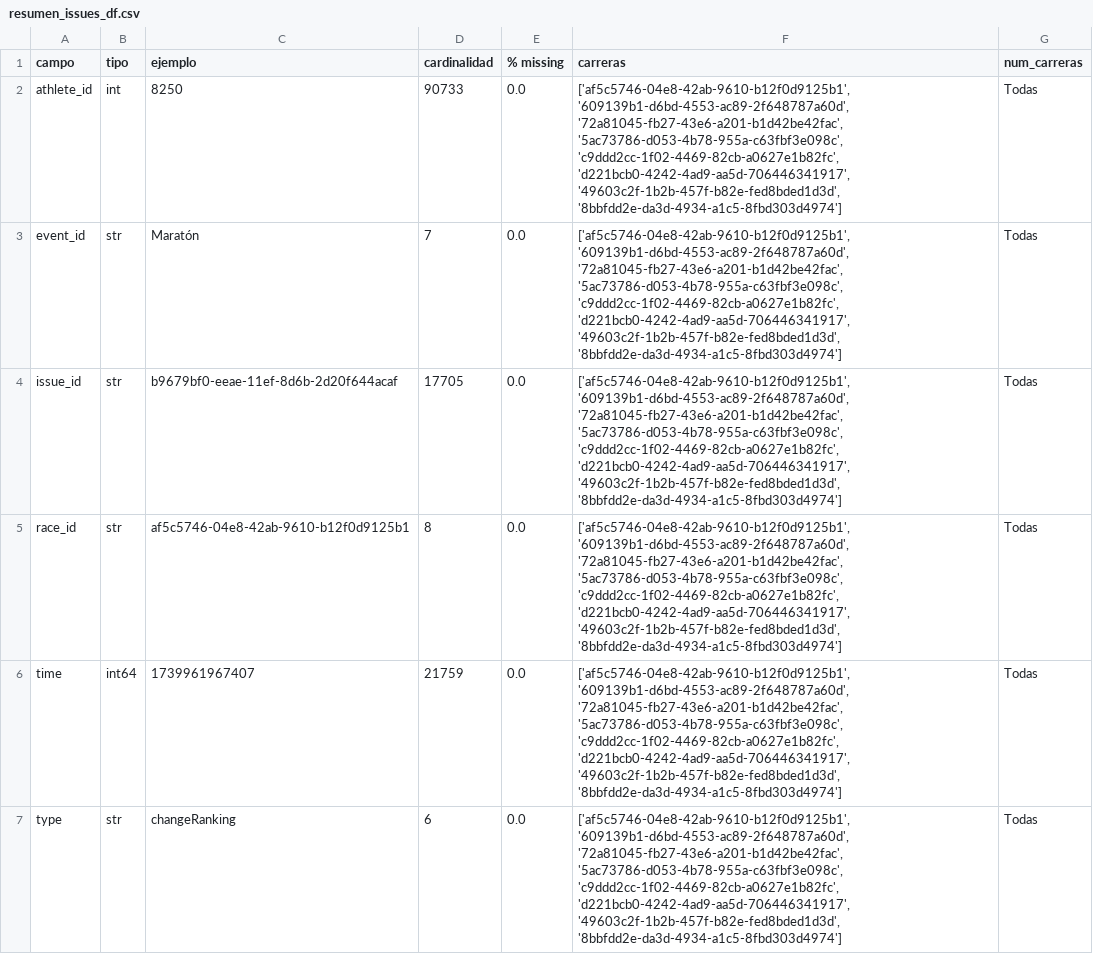
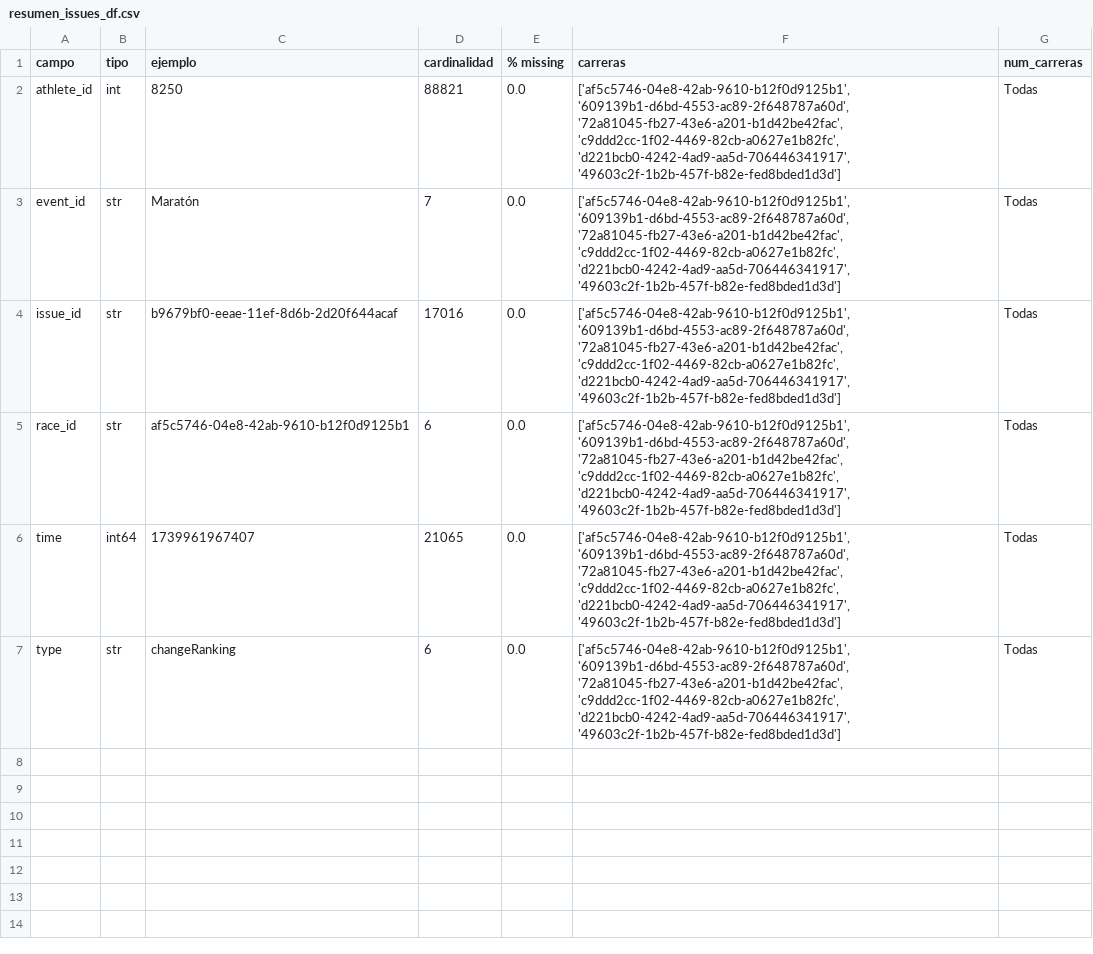
Before and after one commit to Mariosoto709/race_ml_system, a CSV file: TFM_MarioSoto/src/reportes/resumen_issues_df.csv, drawn as a sheet.

```diff
--- a/TFM_MarioSoto/src/reportes/resumen_issues_df.csv
+++ b/TFM_MarioSoto/src/reportes/resumen_issues_df.csv
@@ -1,7 +1,7 @@
 campo,tipo,ejemplo,cardinalidad,% missing,carreras,num_carreras
-athlete_id,int,8250,90733,0.0,"['af5c5746-04e8-42ab-9610-b12f0d9125b1', '609139b1-d6bd-4553-ac89-2f648787a60d', '72a81045-fb27-43e6-a201-b1d42be42fac', '5ac73786-d053-4b78-955a-c63fbf3e098c', 'c9ddd2cc-1f02-4469-82cb-a0627e1b82fc', 'd221bcb0-4242-4ad9-aa5d-706446341917', '49603c2f-1b2b-457f-b82e-fed8bded1d3d', '8bbfdd2e-da3d-4934-a1c5-8fbd303d4974']",Todas
-event_id,str,Maratón,7,0.0,"['af5c5746-04e8-42ab-9610-b12f0d9125b1', '609139b1-d6bd-4553-ac89-2f648787a60d', '72a81045-fb27-43e6-a201-b1d42be42fac', '5ac73786-d053-4b78-955a-c63fbf3e098c', 'c9ddd2cc-1f02-4469-82cb-a0627e1b82fc', 'd221bcb0-4242-4ad9-aa5d-706446341917', '49603c2f-1b2b-457f-b82e-fed8bded1d3d', '8bbfdd2e-da3d-4934-a1c5-8fbd303d4974']",Todas
-issue_id,str,b9679bf0-eeae-11ef-8d6b-2d20f644acaf,17705,0.0,"['af5c5746-04e8-42ab-9610-b12f0d9125b1', '609139b1-d6bd-4553-ac89-2f648787a60d', '72a81045-fb27-43e6-a201-b1d42be42fac', '5ac73786-d053-4b78-955a-c63fbf3e098c', 'c9ddd2cc-1f02-4469-82cb-a0627e1b82fc', 'd221bcb0-4242-4ad9-aa5d-706446341917', '49603c2f-1b2b-457f-b82e-fed8bded1d3d', '8bbfdd2e-da3d-4934-a1c5-8fbd303d4974']",Todas
-race_id,str,af5c5746-04e8-42ab-9610-b12f0d9125b1,8,0.0,"['af5c5746-04e8-42ab-9610-b12f0d9125b1', '609139b1-d6bd-4553-ac89-2f648787a60d', '72a81045-fb27-43e6-a201-b1d42be42fac', '5ac73786-d053-4b78-955a-c63fbf3e098c', 'c9ddd2cc-1f02-4469-82cb-a0627e1b82fc', 'd221bcb0-4242-4ad9-aa5d-706446341917', '49603c2f-1b2b-457f-b82e-fed8bded1d3d', '8bbfdd2e-da3d-4934-a1c5-8fbd303d4974']",Todas
-time,int64,1739961967407,21759,0.0,"['af5c5746-04e8-42ab-9610-b12f0d9125b1', '609139b1-d6bd-4553-ac89-2f648787a60d', '72a81045-fb27-43e6-a201-b1d42be42fac', '5ac73786-d053-4b78-955a-c63fbf3e098c', 'c9ddd2cc-1f02-4469-82cb-a0627e1b82fc', 'd221bcb0-4242-4ad9-aa5d-706446341917', '49603c2f-1b2b-457f-b82e-fed8bded1d3d', '8bbfdd2e-da3d-4934-a1c5-8fbd303d4974']",Todas
-type,str,changeRanking,6,0.0,"['af5c5746-04e8-42ab-9610-b12f0d9125b1', '609139b1-d6bd-4553-ac89-2f648787a60d', '72a81045-fb27-43e6-a201-b1d42be42fac', '5ac73786-d053-4b78-955a-c63fbf3e098c', 'c9ddd2cc-1f02-4469-82cb-a0627e1b82fc', 'd221bcb0-4242-4ad9-aa5d-706446341917', '49603c2f-1b2b-457f-b82e-fed8bded1d3d', '8bbfdd2e-da3d-4934-a1c5-8fbd303d4974']",Todas
+athlete_id,int,8250,88821,0.0,"['af5c5746-04e8-42ab-9610-b12f0d9125b1', '609139b1-d6bd-4553-ac89-2f648787a60d', '72a81045-fb27-43e6-a201-b1d42be42fac', 'c9ddd2cc-1f02-4469-82cb-a0627e1b82fc', 'd221bcb0-4242-4ad9-aa5d-706446341917', '49603c2f-1b2b-457f-b82e-fed8bded1d3d']",Todas
+event_id,str,Maratón,7,0.0,"['af5c5746-04e8-42ab-9610-b12f0d9125b1', '609139b1-d6bd-4553-ac89-2f648787a60d', '72a81045-fb27-43e6-a201-b1d42be42fac', 'c9ddd2cc-1f02-4469-82cb-a0627e1b82fc', 'd221bcb0-4242-4ad9-aa5d-706446341917', '49603c2f-1b2b-457f-b82e-fed8bded1d3d']",Todas
+issue_id,str,b9679bf0-eeae-11ef-8d6b-2d20f644acaf,17016,0.0,"['af5c5746-04e8-42ab-9610-b12f0d9125b1', '609139b1-d6bd-4553-ac89-2f648787a60d', '72a81045-fb27-43e6-a201-b1d42be42fac', 'c9ddd2cc-1f02-4469-82cb-a0627e1b82fc', 'd221bcb0-4242-4ad9-aa5d-706446341917', '49603c2f-1b2b-457f-b82e-fed8bded1d3d']",Todas
+race_id,str,af5c5746-04e8-42ab-9610-b12f0d9125b1,6,0.0,"['af5c5746-04e8-42ab-9610-b12f0d9125b1', '609139b1-d6bd-4553-ac89-2f648787a60d', '72a81045-fb27-43e6-a201-b1d42be42fac', 'c9ddd2cc-1f02-4469-82cb-a0627e1b82fc', 'd221bcb0-4242-4ad9-aa5d-706446341917', '49603c2f-1b2b-457f-b82e-fed8bded1d3d']",Todas
+time,int64,1739961967407,21065,0.0,"['af5c5746-04e8-42ab-9610-b12f0d9125b1', '609139b1-d6bd-4553-ac89-2f648787a60d', '72a81045-fb27-43e6-a201-b1d42be42fac', 'c9ddd2cc-1f02-4469-82cb-a0627e1b82fc', 'd221bcb0-4242-4ad9-aa5d-706446341917', '49603c2f-1b2b-457f-b82e-fed8bded1d3d']",Todas
+type,str,changeRanking,6,0.0,"['af5c5746-04e8-42ab-9610-b12f0d9125b1', '609139b1-d6bd-4553-ac89-2f648787a60d', '72a81045-fb27-43e6-a201-b1d42be42fac', 'c9ddd2cc-1f02-4469-82cb-a0627e1b82fc', 'd221bcb0-4242-4ad9-aa5d-706446341917', '49603c2f-1b2b-457f-b82e-fed8bded1d3d']",Todas
```
Also changed, not shown: TFM_MarioSoto/src/reportes/reporte_armonizacion.csv, TFM_MarioSoto/src/reportes/reporte_tipos.csv, 16 other files.
